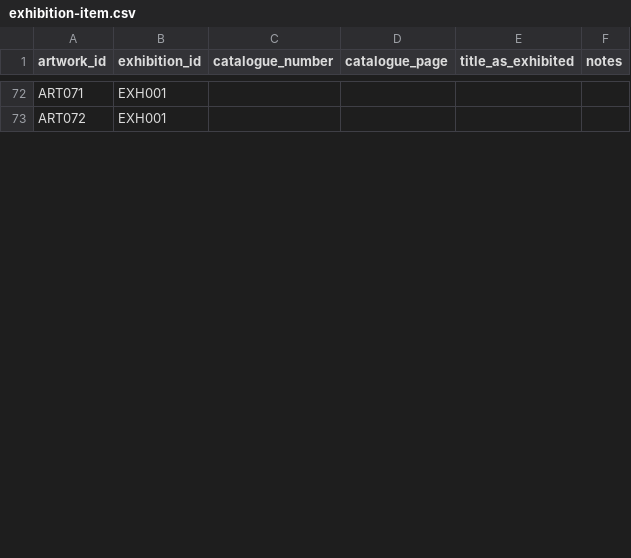
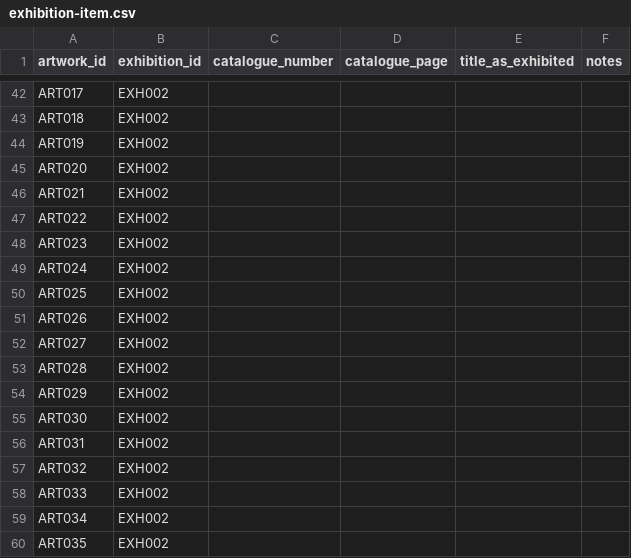
Before and after one commit to NFDI4Culture/linked-open-exhibition, a CSV file: data-models/import/exhibition-item.csv, drawn as a sheet; only a part is shown, gaps mark what is left out; addresses are those after the commit; the diff covers the shown part only; the diff names each change by its address in the sheet, - before the commit and + after, or states it on an @@ line.

```diff
--- a/data-models/import/exhibition-item.csv
+++ b/data-models/import/exhibition-item.csv
-A42 (artwork_id): ART071
+A42 (artwork_id): ART017
-B42 (exhibition_id): EXH001
+B42 (exhibition_id): EXH002
+row 43: ART018 | EXH002
+row 44: ART019 | EXH002
+row 45: ART020 | EXH002
+row 46: ART021 | EXH002
+row 47: ART022 | EXH002
+row 48: ART023 | EXH002
+row 49: ART024 | EXH002
+row 50: ART025 | EXH002
+row 51: ART026 | EXH002
-A52 (artwork_id): ART072
+A52 (artwork_id): ART027
-B52 (exhibition_id): EXH001
+B52 (exhibition_id): EXH002
+row 53: ART028 | EXH002
+row 54: ART029 | EXH002
+row 55: ART030 | EXH002
+row 56: ART031 | EXH002
+row 57: ART032 | EXH002
+row 58: ART033 | EXH002
+row 59: ART034 | EXH002
+row 60: ART035 | EXH002
```
Also changed, not shown: 13 added rows, 33 removed rows and 6 edited cells elsewhere in this file, data-models/import/catalogue.csv, data-models/import/exhibition.csv, 9 other files.
